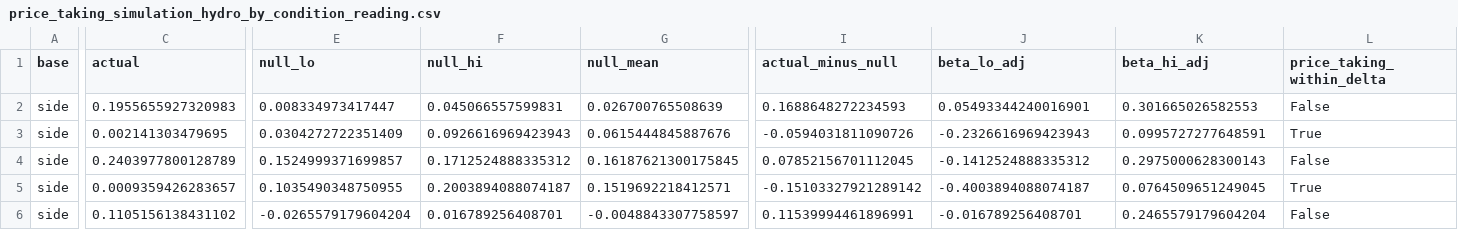
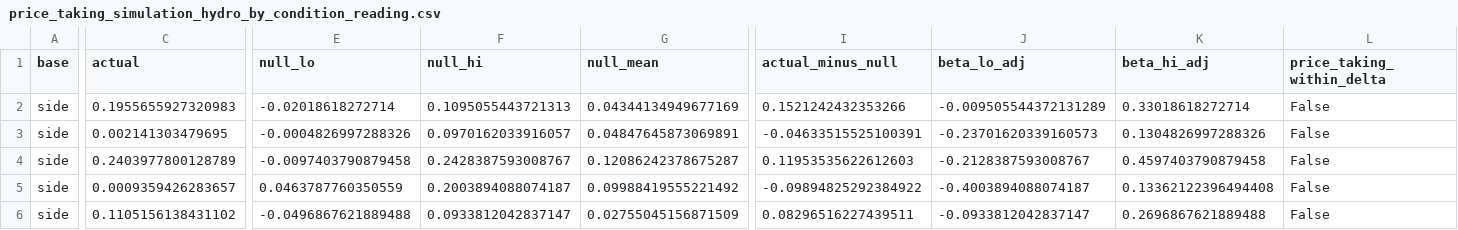
Before and after one commit to theomello/iberian_electricity_thesis, a CSV file: outputs/tables/price_taking_simulation_hydro_by_condition_reading.csv, drawn as a sheet; only a part is shown, gaps mark what is left out; the diff covers the shown part only; the diff names each change by its address in the sheet, - before the commit and + after, or states it on an @@ line.

```diff
--- a/outputs/tables/price_taking_simulation_hydro_by_condition_reading.csv
+++ b/outputs/tables/price_taking_simulation_hydro_by_condition_reading.csv
-E2 (null_lo): 0.008334973417447
+E2 (null_lo): -0.02018618272714
-F2 (null_hi): 0.045066557599831
+F2 (null_hi): 0.1095055443721313
-G2 (null_mean): 0.026700765508639
+G2 (null_mean): 0.04344134949677169
-I2 (actual_minus_null): 0.1688648272234593
+I2 (actual_minus_null): 0.1521242432353266
-J2 (beta_lo_adj): 0.05493344240016901
+J2 (beta_lo_adj): -0.009505544372131289
-K2 (beta_hi_adj): 0.301665026582553
+K2 (beta_hi_adj): 0.33018618272714
-E3 (null_lo): 0.0304272722351409
+E3 (null_lo): -0.0004826997288326
-F3 (null_hi): 0.0926616969423943
+F3 (null_hi): 0.0970162033916057
-G3 (null_mean): 0.0615444845887676
+G3 (null_mean): 0.04847645873069891
-I3 (actual_minus_null): -0.0594031811090726
+I3 (actual_minus_null): -0.04633515525100391
-J3 (beta_lo_adj): -0.2326616969423943
+J3 (beta_lo_adj): -0.23701620339160573
-K3 (beta_hi_adj): 0.0995727277648591
+K3 (beta_hi_adj): 0.1304826997288326
-L3 (price_taking_within_delta): True
+L3 (price_taking_within_delta): False
-E4 (null_lo): 0.1524999371699857
+E4 (null_lo): -0.0097403790879458
-F4 (null_hi): 0.1712524888335312
+F4 (null_hi): 0.2428387593008767
-G4 (null_mean): 0.16187621300175845
+G4 (null_mean): 0.12086242378675287
-I4 (actual_minus_null): 0.07852156701112045
+I4 (actual_minus_null): 0.11953535622612603
-J4 (beta_lo_adj): -0.1412524888335312
+J4 (beta_lo_adj): -0.2128387593008767
-K4 (beta_hi_adj): 0.2975000628300143
+K4 (beta_hi_adj): 0.4597403790879458
-E5 (null_lo): 0.1035490348750955
+E5 (null_lo): 0.0463787760350559
-G5 (null_mean): 0.1519692218412571
+G5 (null_mean): 0.09988419555221492
-I5 (actual_minus_null): -0.15103327921289142
+I5 (actual_minus_null): -0.09894825292384922
-K5 (beta_hi_adj): 0.0764509651249045
+K5 (beta_hi_adj): 0.13362122396494408
-L5 (price_taking_within_delta): True
+L5 (price_taking_within_delta): False
-E6 (null_lo): -0.0265579179604204
+E6 (null_lo): -0.0496867621889488
-F6 (null_hi): 0.016789256408701
+F6 (null_hi): 0.0933812042837147
-G6 (null_mean): -0.0048843307758597
+G6 (null_mean): 0.02755045156871509
-I6 (actual_minus_null): 0.11539994461896991
+I6 (actual_minus_null): 0.08296516227439511
-J6 (beta_lo_adj): -0.016789256408701
+J6 (beta_lo_adj): -0.0933812042837147
-K6 (beta_hi_adj): 0.2465579179604204
+K6 (beta_hi_adj): 0.2696867621889488
```
Also changed, not shown: 91 edited cells elsewhere in this file, outputs/tables/price_taking_simulation_hydro_by_halfyear_reading.csv, outputs/tables/price_taking_simulation_hydro_by_month2021.csv, 18 other files.
